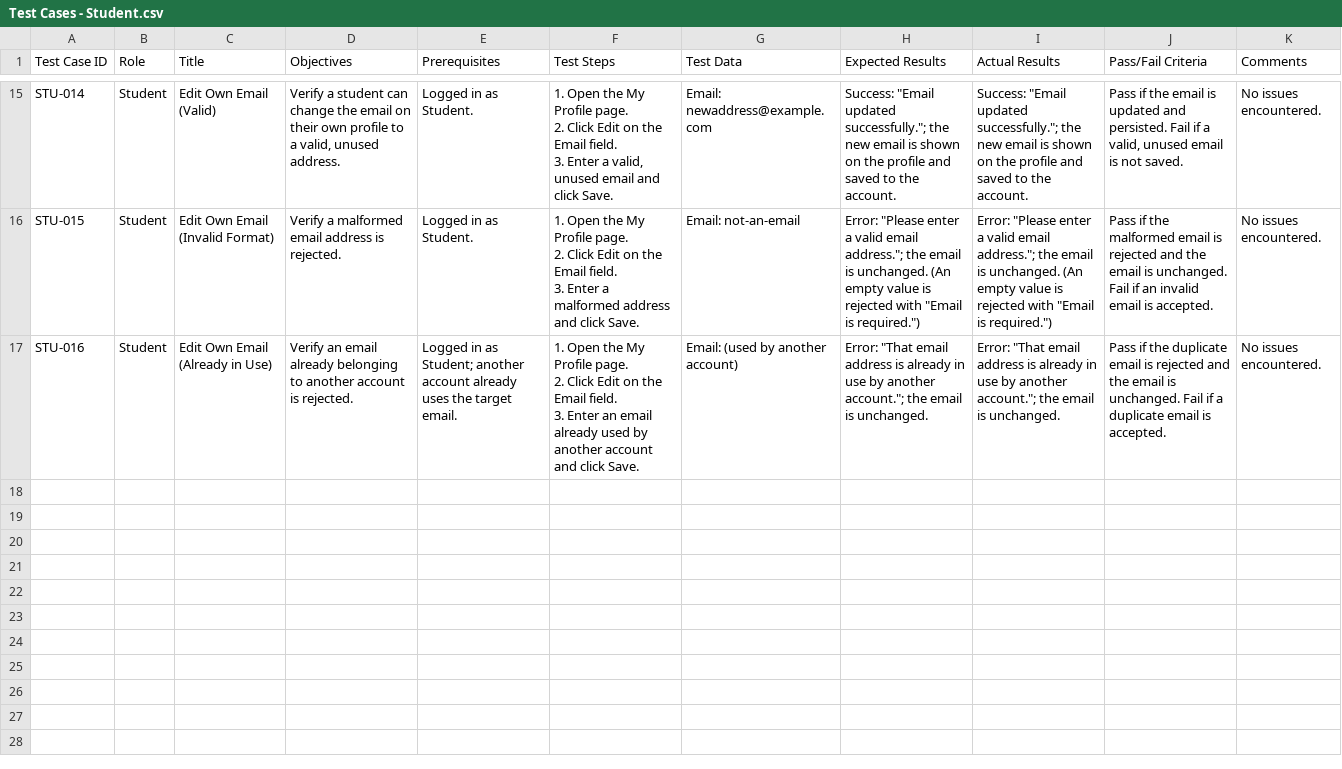
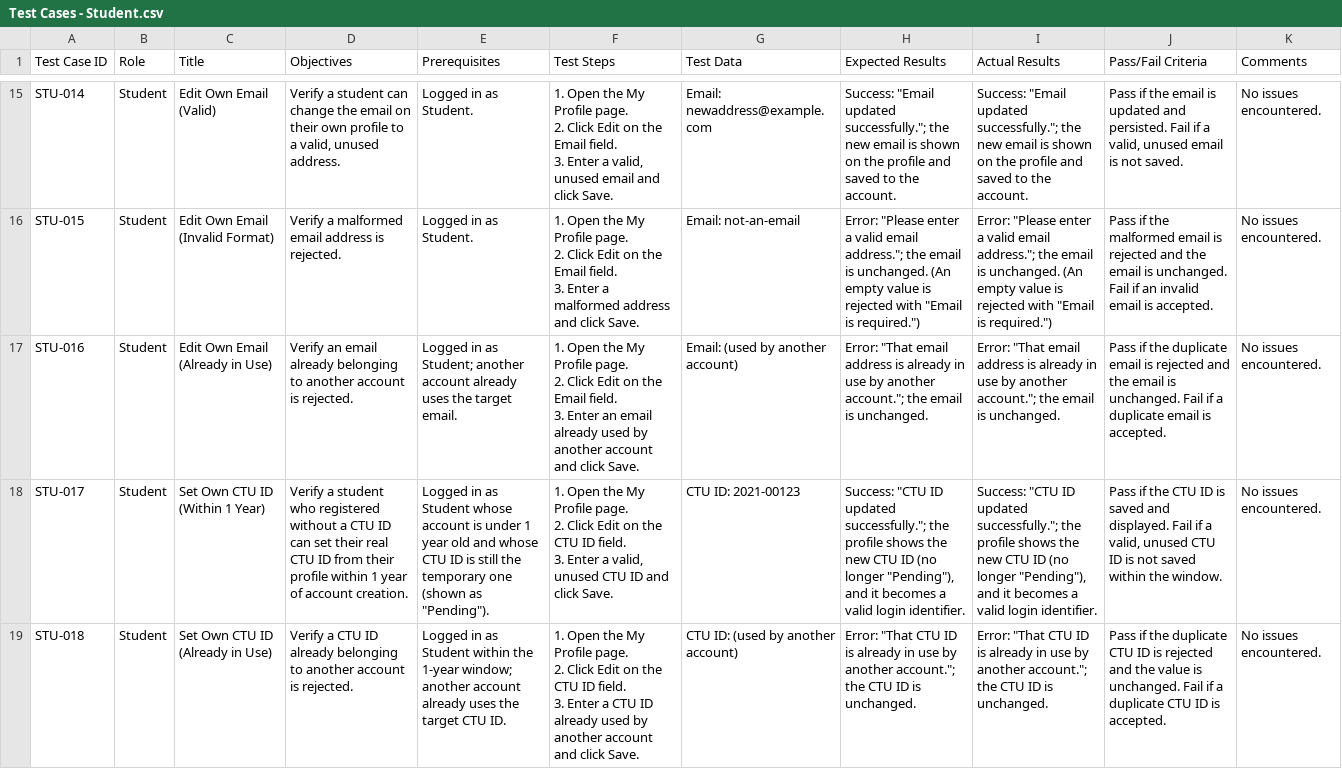
Before and after one commit to Ferrer5/SSG_Finance, a CSV file: Test Cases - Student.csv, drawn as a sheet; only a part is shown, gaps mark what is left out; the diff covers the shown part only.

```diff
--- a/Test Cases - Student.csv
+++ b/Test Cases - Student.csv
@@ -29 +29,7 @@
 3. Enter an email already used by another account and click Save.","Email: (used by another account)","Error: ""That email address is already in use by another account.""; the email is unchanged.","Error: ""That email address is already in use by another account.""; the email is unchanged.","Pass if the duplicate email is rejected and the email is unchanged. Fail if a duplicate email is accepted.","No issues encountered."
+"STU-017","Student","Set Own CTU ID (Within 1 Year)","Verify a student who registered without a CTU ID can set their real CTU ID from their profile within 1 year of account creation.","Logged in as Student whose account is under 1 year old and whose CTU ID is still the temporary one (shown as ""Pending"").","1. Open the My Profile page.
+2. Click Edit on the CTU ID field.
+3. Enter a valid, unused CTU ID and click Save.","CTU ID: 2021-00123","Success: ""CTU ID updated successfully.""; the profile shows the new CTU ID (no longer ""Pending""), and it becomes a valid login identifier.","Success: ""CTU ID updated successfully.""; the profile shows the new CTU ID (no longer ""Pending""), and it becomes a valid login identifier.","Pass if the CTU ID is saved and displayed. Fail if a valid, unused CTU ID is not saved within the window.","No issues encountered."
+"STU-018","Student","Set Own CTU ID (Already in Use)","Verify a CTU ID already belonging to another account is rejected.","Logged in as Student within the 1-year window; another account already uses the target CTU ID.","1. Open the My Profile page.
+2. Click Edit on the CTU ID field.
+3. Enter a CTU ID already used by another account and click Save.","CTU ID: (used by another account)","Error: ""That CTU ID is already in use by another account.""; the CTU ID is unchanged.","Error: ""That CTU ID is already in use by another account.""; the CTU ID is unchanged.","Pass if the duplicate CTU ID is rejected and the value is unchanged. Fail if a duplicate CTU ID is accepted.","No issues encountered."
```
Also changed, not shown: 2 added rows elsewhere in this file, Test Cases - Admin.csv, Test Cases - Public.csv, 8 other files.
